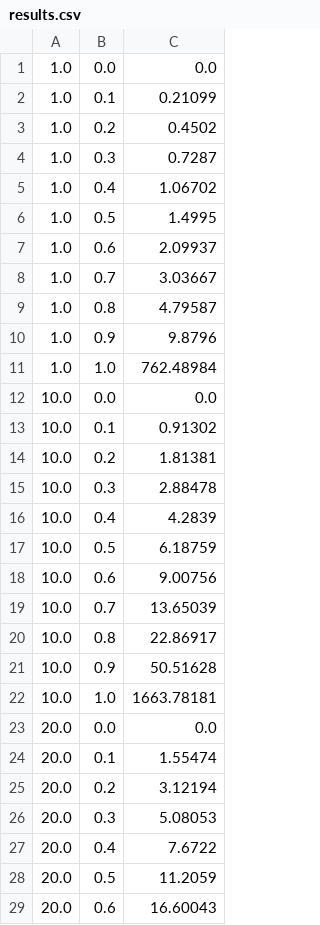
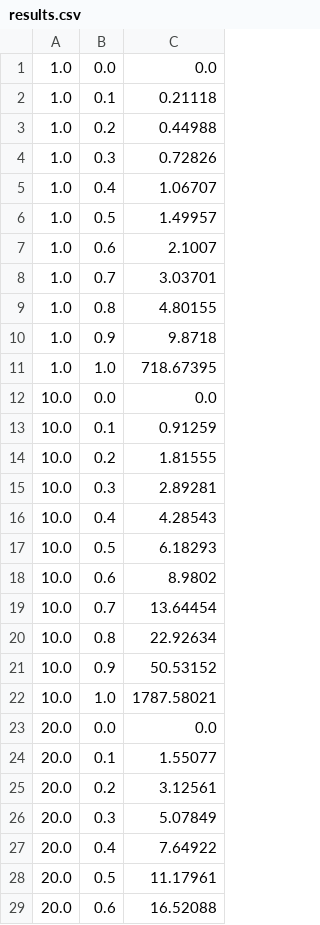
Before and after one commit to srydzewski/COSC223-Project2, a CSV file: results.csv, drawn as a sheet; only a part is shown; the diff covers the shown part only.

```diff
--- a/results.csv
+++ b/results.csv
@@ -1,29 +1,29 @@
 1.0,0.0,0.0,
-1.0,0.1,0.21099,
-1.0,0.2,0.4502,
-1.0,0.3,0.7287,
-1.0,0.4,1.06702,
-1.0,0.5,1.4995,
-1.0,0.6,2.09937,
-1.0,0.7,3.03667,
-1.0,0.8,4.79587,
-1.0,0.9,9.8796,
-1.0,1.0,762.48984,
+1.0,0.1,0.21118,
+1.0,0.2,0.44988,
+1.0,0.3,0.72826,
+1.0,0.4,1.06707,
+1.0,0.5,1.49957,
+1.0,0.6,2.1007,
+1.0,0.7,3.03701,
+1.0,0.8,4.80155,
+1.0,0.9,9.8718,
+1.0,1.0,718.67395,
 10.0,0.0,0.0,
-10.0,0.1,0.91302,
-10.0,0.2,1.81381,
-10.0,0.3,2.88478,
-10.0,0.4,4.2839,
-10.0,0.5,6.18759,
-10.0,0.6,9.00756,
-10.0,0.7,13.65039,
-10.0,0.8,22.86917,
-10.0,0.9,50.51628,
-10.0,1.0,1663.78181,
+10.0,0.1,0.91259,
+10.0,0.2,1.81555,
+10.0,0.3,2.89281,
+10.0,0.4,4.28543,
+10.0,0.5,6.18293,
+10.0,0.6,8.9802,
+10.0,0.7,13.64454,
+10.0,0.8,22.92634,
+10.0,0.9,50.53152,
+10.0,1.0,1787.58021,
 20.0,0.0,0.0,
-20.0,0.1,1.55474,
-20.0,0.2,3.12194,
-20.0,0.3,5.08053,
-20.0,0.4,7.6722,
-20.0,0.5,11.2059,
-20.0,0.6,16.60043,
+20.0,0.1,1.55077,
+20.0,0.2,3.12561,
+20.0,0.3,5.07849,
+20.0,0.4,7.64922,
+20.0,0.5,11.17961,
+20.0,0.6,16.52088,
```
Also changed, not shown: 14 edited cells elsewhere in this file, resultsWithN.csv, 2 other files.
